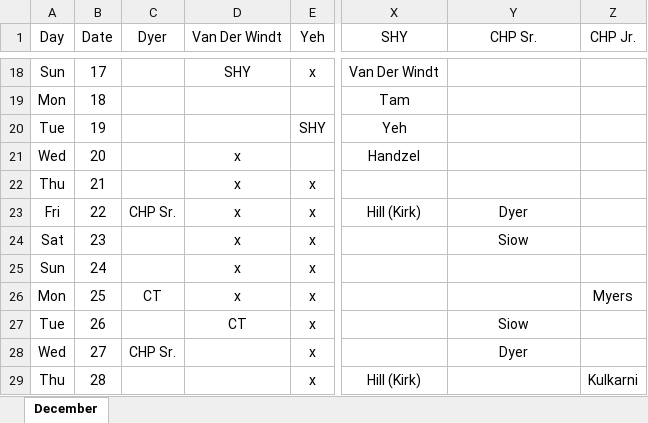
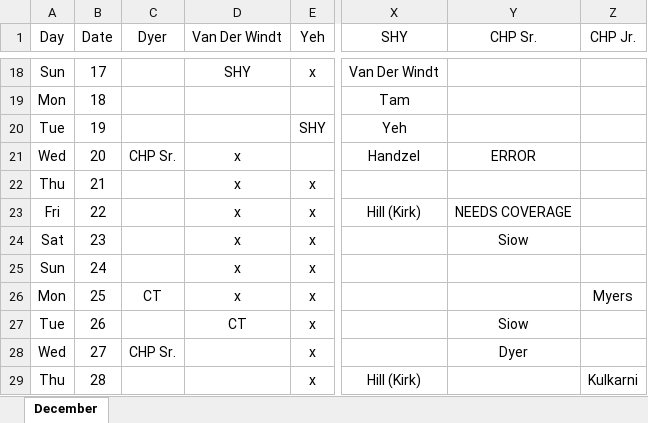
Before and after one commit to handzelrm/moonlighting, an Excel workbook: December 2017 Moonlighting Final.xlsm, sheet December, drawn as a sheet; only a part is shown, gaps mark what is left out; values as stored, in another font and other column widths than the file's, no borders; conditional formats not drawn; the diff names each change by its address in the sheet, - before the commit and + after, or states it on an @@ line.

Commit message:
made dyer chp sr change in dec

```diff
--- a/December 2017 Moonlighting Final.xlsm (sheet December)
+++ b/December 2017 Moonlighting Final.xlsm (sheet December)
-C21 (Dyer): (empty)
+C21 (Dyer): CHP Sr.
-Y21 (CHP Sr.): (empty)
+Y21 (CHP Sr.): ERROR
-C23 (Dyer): CHP Sr.
+C23 (Dyer): (empty)
-Y23 (CHP Sr.): Dyer
+Y23 (CHP Sr.): NEEDS COVERAGE
```
Also changed, not shown: 1 other file.
